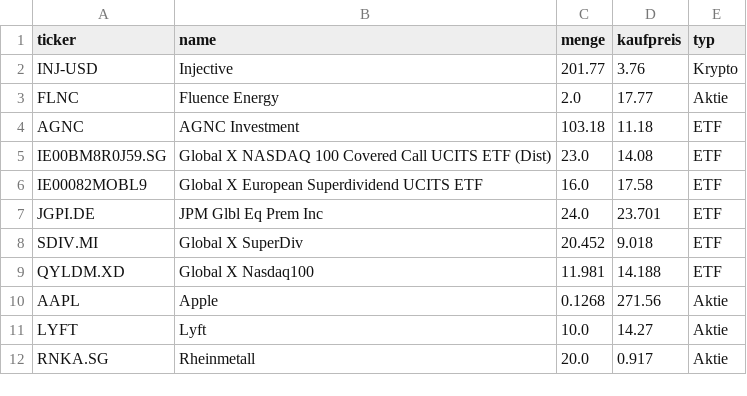
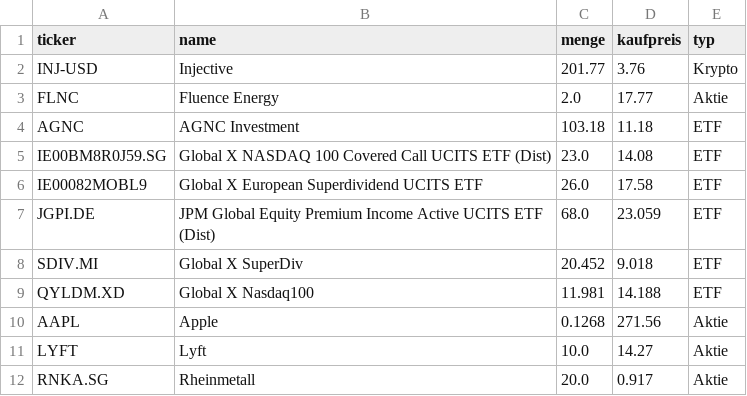
Before and after one commit to Borkybelg/Muirat, a CSV file: portfolio.csv, drawn as a sheet; only a part is shown.

Commit message:
Update portfolio.csv

```diff
--- a/portfolio.csv
+++ b/portfolio.csv
@@ -5,4 +5,4 @@ AGNC,AGNC Investment,103.18,11.18,ETF
 IE00BM8R0J59.SG,Global X NASDAQ 100 Covered Call UCITS ETF (Dist),23.0,14.08,ETF
-IE00082MOBL9,Global X European Superdividend UCITS ETF,16.0,17.58,ETF
-JGPI.DE,JPM Glbl Eq Prem Inc,24.0,23.701,ETF
+IE00082MOBL9,Global X European Superdividend UCITS ETF,26.0,17.58,ETF
+JGPI.DE,JPM Global Equity Premium Income Active UCITS ETF (Dist),68.0,23.059,ETF
 SDIV.MI,Global X SuperDiv,20.452,9.018,ETF
```
